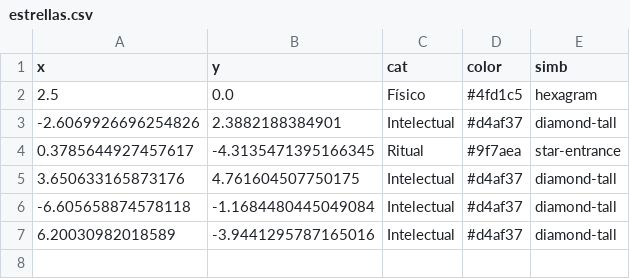
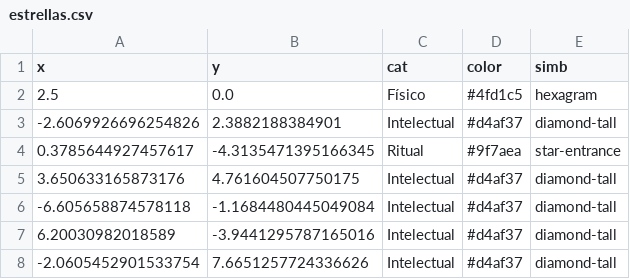
Before and after one commit to ca3ropio/orbe, a CSV file: estrellas.csv, drawn as a sheet.

Commit message:
Sincronización estelar

```diff
--- a/estrellas.csv
+++ b/estrellas.csv
@@ -7 +7,2 @@ x,y,cat,color,simb
 6.20030982018589,-3.9441295787165016,Intelectual,#d4af37,diamond-tall
+-2.0605452901533754,7.6651257724336626,Intelectual,#d4af37,diamond-tall
```
